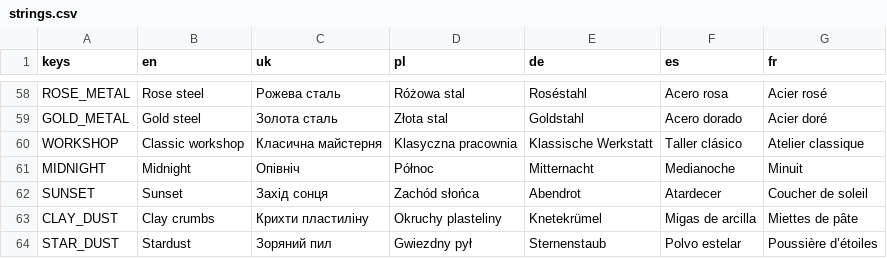
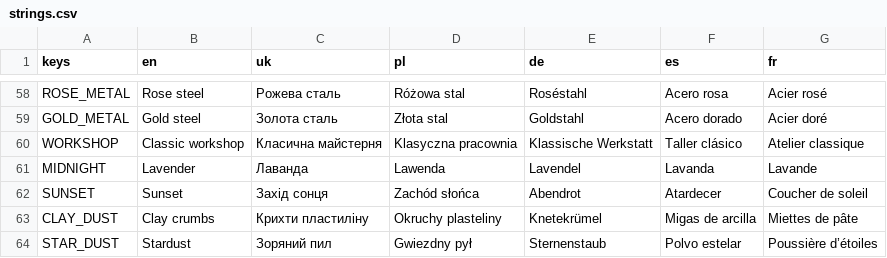
Before and after one commit to docvincent123/gameoir, a CSV file: scripts/localization/strings.csv, drawn as a sheet; only a part is shown, gaps mark what is left out.

```diff
--- a/scripts/localization/strings.csv
+++ b/scripts/localization/strings.csv
@@ -60,3 +60,3 @@ GOLD_METAL,Gold steel,Золота сталь,Złota stal,Goldstahl,Acero dorado
 WORKSHOP,Classic workshop,Класична майстерня,Klasyczna pracownia,Klassische Werkstatt,Taller clásico,Atelier classique
-MIDNIGHT,Midnight,Опівніч,Północ,Mitternacht,Medianoche,Minuit
+MIDNIGHT,Lavender,Лаванда,Lawenda,Lavendel,Lavanda,Lavande
 SUNSET,Sunset,Захід сонця,Zachód słońca,Abendrot,Atardecer,Coucher de soleil
```
Also changed, not shown: 41 other files.
